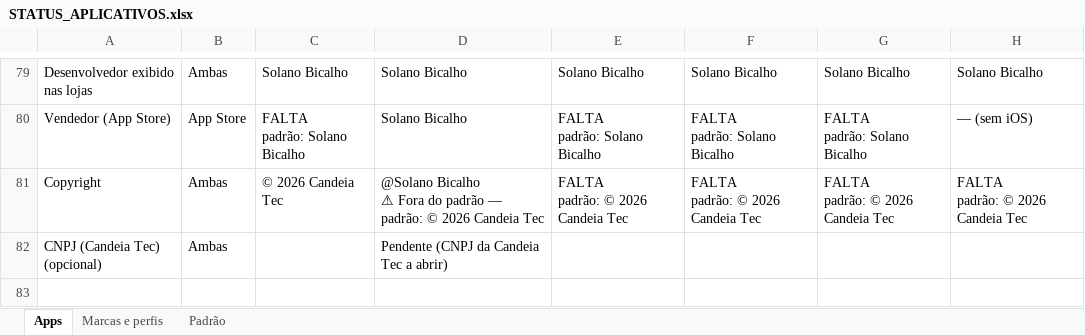
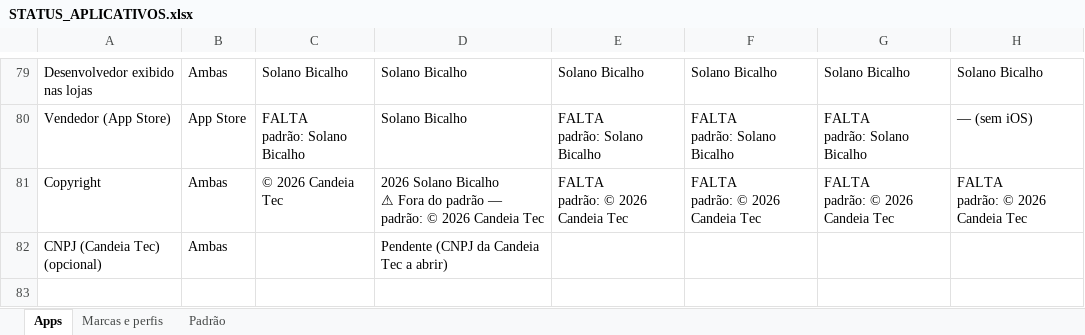
Before and after one commit to bicalho743/Candeia_Tec, an Excel workbook: apps/STATUS_APLICATIVOS.xlsx, sheet Apps, drawn as a sheet; only a part is shown, gaps mark what is left out; values as stored, in another font and other column widths than the file's, no cell formats; ↵ is a line break in a cell; the diff covers the shown part only; the diff names each change by its address in the sheet, - before the commit and + after, or states it on an @@ line.

```diff
--- a/apps/STATUS_APLICATIVOS.xlsx (sheet Apps)
+++ b/apps/STATUS_APLICATIVOS.xlsx (sheet Apps)
-D81: @Solano Bicalho ↵ ⚠…
+D81: 2026 Solano Bicalho ↵ ⚠…
```
Also changed, not shown: 8 edited cells elsewhere in this sheet, cell formats, 1 other file.
